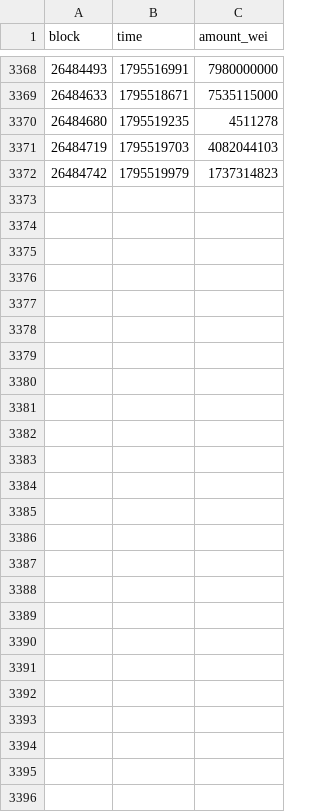
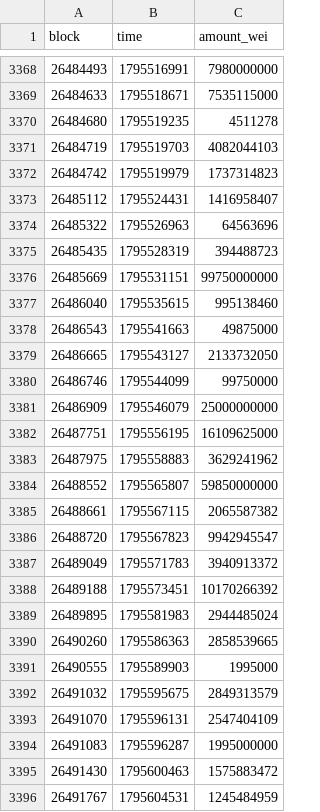
Before and after one commit to ddddubbby/railcheck, a CSV file: data/deposits-usdc.csv, drawn as a sheet; only a part is shown, gaps mark what is left out.

```diff
--- a/data/deposits-usdc.csv
+++ b/data/deposits-usdc.csv
@@ -3372 +3372,25 @@ block,time,amount_wei
 26484742,1795519979,1737314823
+26485112,1795524431,1416958407
+26485322,1795526963,64563696
+26485435,1795528319,394488723
+26485669,1795531151,99750000000
+26486040,1795535615,995138460
+26486543,1795541663,49875000
+26486665,1795543127,2133732050
+26486746,1795544099,99750000
+26486909,1795546079,25000000000
+26487751,1795556195,16109625000
+26487975,1795558883,3629241962
+26488552,1795565807,59850000000
+26488661,1795567115,2065587382
+26488720,1795567823,9942945547
+26489049,1795571783,3940913372
+26489188,1795573451,10170266392
+26489895,1795581983,2944485024
+26490260,1795586363,2858539665
+26490555,1795589903,1995000
+26491032,1795595675,2849313579
+26491070,1795596131,2547404109
+26491083,1795596287,1995000000
+26491430,1795600463,1575883472
+26491767,1795604531,1245484959
```
Also changed, not shown: data/deposits-usdt.csv, data/deposits.csv, 6 other files.
